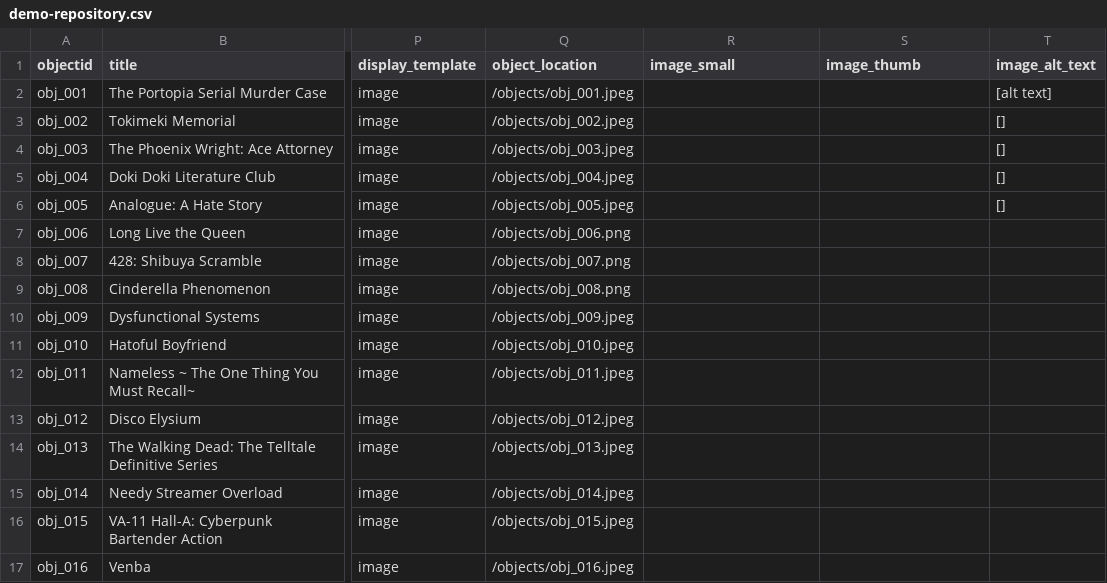
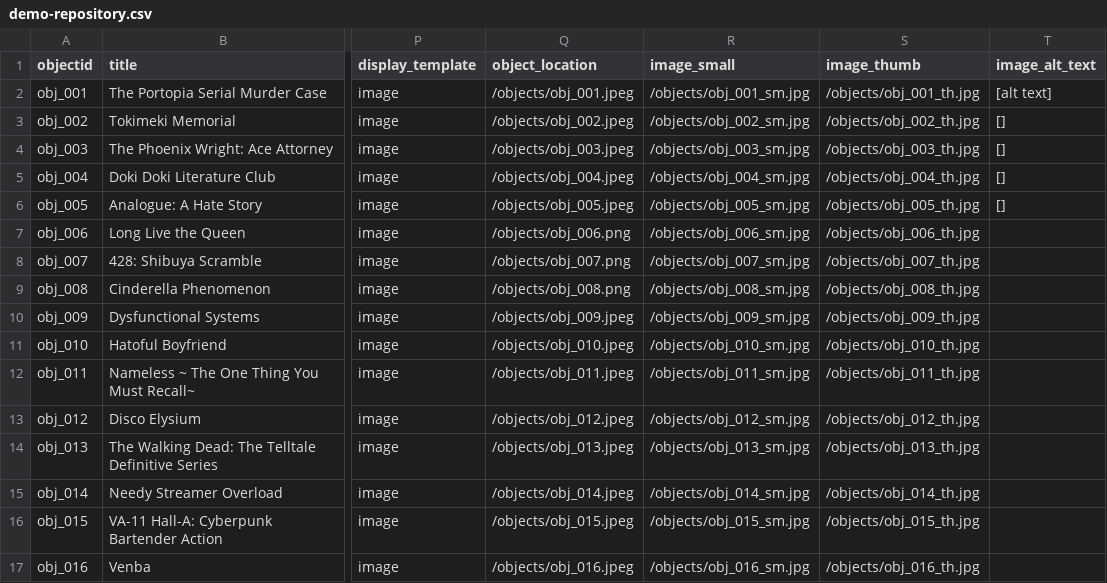
Before and after one commit to jennaqi2001/visual-novel-history, a CSV file: _data/demo-repository.csv, drawn as a sheet; only a part is shown, gaps mark what is left out; the diff names each change by its address in the sheet, - before the commit and + after, or states it on an @@ line.

Commit message:
add small and thumb

```diff
--- a/_data/demo-repository.csv
+++ b/_data/demo-repository.csv
-R2 (image_small): (empty)
+R2 (image_small): /objects/obj_001_sm.jpg
-S2 (image_thumb): (empty)
+S2 (image_thumb): /objects/obj_001_th.jpg
-R3 (image_small): (empty)
+R3 (image_small): /objects/obj_002_sm.jpg
-S3 (image_thumb): (empty)
+S3 (image_thumb): /objects/obj_002_th.jpg
-R4 (image_small): (empty)
+R4 (image_small): /objects/obj_003_sm.jpg
-S4 (image_thumb): (empty)
+S4 (image_thumb): /objects/obj_003_th.jpg
-R5 (image_small): (empty)
+R5 (image_small): /objects/obj_004_sm.jpg
-S5 (image_thumb): (empty)
+S5 (image_thumb): /objects/obj_004_th.jpg
-R6 (image_small): (empty)
+R6 (image_small): /objects/obj_005_sm.jpg
-S6 (image_thumb): (empty)
+S6 (image_thumb): /objects/obj_005_th.jpg
-R7 (image_small): (empty)
+R7 (image_small): /objects/obj_006_sm.jpg
-S7 (image_thumb): (empty)
+S7 (image_thumb): /objects/obj_006_th.jpg
-R8 (image_small): (empty)
+R8 (image_small): /objects/obj_007_sm.jpg
-S8 (image_thumb): (empty)
+S8 (image_thumb): /objects/obj_007_th.jpg
-R9 (image_small): (empty)
+R9 (image_small): /objects/obj_008_sm.jpg
-S9 (image_thumb): (empty)
+S9 (image_thumb): /objects/obj_008_th.jpg
-R10 (image_small): (empty)
+R10 (image_small): /objects/obj_009_sm.jpg
-S10 (image_thumb): (empty)
+S10 (image_thumb): /objects/obj_009_th.jpg
-R11 (image_small): (empty)
+R11 (image_small): /objects/obj_010_sm.jpg
-S11 (image_thumb): (empty)
+S11 (image_thumb): /objects/obj_010_th.jpg
-R12 (image_small): (empty)
+R12 (image_small): /objects/obj_011_sm.jpg
-S12 (image_thumb): (empty)
+S12 (image_thumb): /objects/obj_011_th.jpg
-R13 (image_small): (empty)
+R13 (image_small): /objects/obj_012_sm.jpg
-S13 (image_thumb): (empty)
+S13 (image_thumb): /objects/obj_012_th.jpg
-R14 (image_small): (empty)
+R14 (image_small): /objects/obj_013_sm.jpg
-S14 (image_thumb): (empty)
+S14 (image_thumb): /objects/obj_013_th.jpg
-R15 (image_small): (empty)
+R15 (image_small): /objects/obj_014_sm.jpg
-S15 (image_thumb): (empty)
+S15 (image_thumb): /objects/obj_014_th.jpg
-R16 (image_small): (empty)
+R16 (image_small): /objects/obj_015_sm.jpg
-S16 (image_thumb): (empty)
+S16 (image_thumb): /objects/obj_015_th.jpg
-R17 (image_small): (empty)
+R17 (image_small): /objects/obj_016_sm.jpg
-S17 (image_thumb): (empty)
+S17 (image_thumb): /objects/obj_016_th.jpg
```
